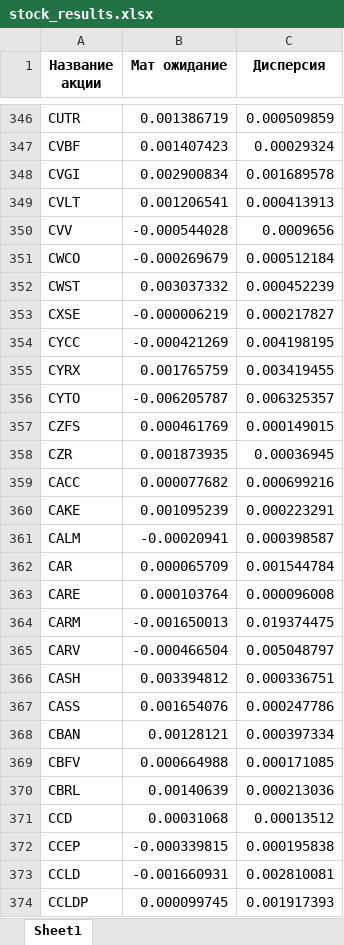
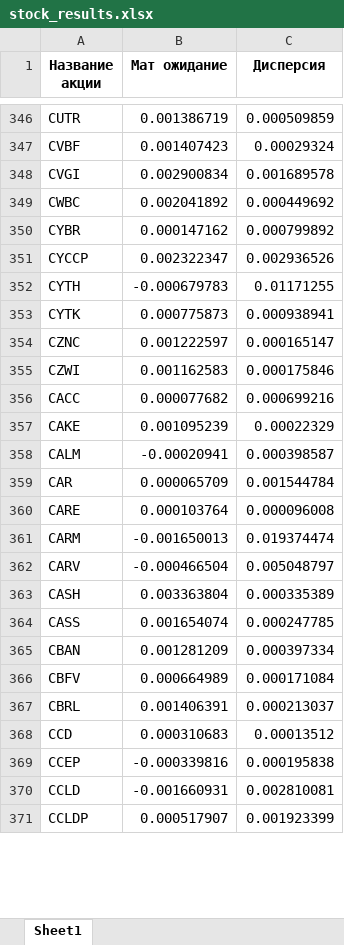
Before and after one commit to dragonpuffle/Wolves-from-wall-street, an Excel workbook: data/stock_results.xlsx, sheet Sheet1, drawn as a sheet; only a part is shown, gaps mark what is left out; values as stored, in another font and other column widths than the file's, no borders; removed rows and columns are numbered as before the commit, all else as after; the diff covers the shown part only; the diff names each change by its address in the sheet, - before the commit and + after, or states it on an @@ line.

```diff
--- a/data/stock_results.xlsx (sheet Sheet1)
+++ b/data/stock_results.xlsx (sheet Sheet1)
@@ row 349 moved to row 446: CVLT @@
@@ row 350 moved to row 447: CVV @@
-row 351: CWCO | -0.000269679 | 0.000512184
@@ row 352 moved to row 449: CWST @@
-row 353: CXSE | -0.000006219 | 0.000217827
@@ row 354 moved to row 451: CYCC @@
@@ row 355 moved to row 452: CYRX @@
@@ row 356 moved to row 453: CYTO @@
-row 357: CZFS | 0.000461769 | 0.000149015
@@ row 358 moved to row 455: CZR @@
+row 349: CWBC | 0.002041892 | 0.000449692
@@ row 450 moved to row 350: CYBR @@
+row 351: CYCCP | 0.002322347 | 0.002936526
@@ row 452 moved to row 352: CYTH @@
@@ row 453 moved to row 353: CYTK @@
+row 354: CZNC | 0.001222597 | 0.000165147
+row 355: CZWI | 0.001162583 | 0.000175846
-C357 (Дисперсия): 0.000223291
+C357 (Дисперсия): 0.00022329
-C361 (Дисперсия): 0.019374475
+C361 (Дисперсия): 0.019374474
-B363 (Мат ожидание): 0.003394812
+B363 (Мат ожидание): 0.003363804
-C363 (Дисперсия): 0.000336751
+C363 (Дисперсия): 0.000335389
-B364 (Мат ожидание): 0.001654076
+B364 (Мат ожидание): 0.001654074
-C364 (Дисперсия): 0.000247786
+C364 (Дисперсия): 0.000247785
-B365 (Мат ожидание): 0.00128121
+B365 (Мат ожидание): 0.001281209
-B366 (Мат ожидание): 0.000664988
+B366 (Мат ожидание): 0.000664989
-C366 (Дисперсия): 0.000171085
+C366 (Дисперсия): 0.000171084
-B367 (Мат ожидание): 0.00140639
+B367 (Мат ожидание): 0.001406391
-C367 (Дисперсия): 0.000213036
+C367 (Дисперсия): 0.000213037
-B368 (Мат ожидание): 0.00031068
+B368 (Мат ожидание): 0.000310683
-B369 (Мат ожидание): -0.000339815
+B369 (Мат ожидание): -0.000339816
-B371 (Мат ожидание): 0.000099745
+B371 (Мат ожидание): 0.000517907
-C371 (Дисперсия): 0.001917393
+C371 (Дисперсия): 0.001923399
```
Also changed, not shown: 16 added rows, 17 removed rows, 141 moved rows and 231 edited cells elsewhere in this sheet, 2 other files.
